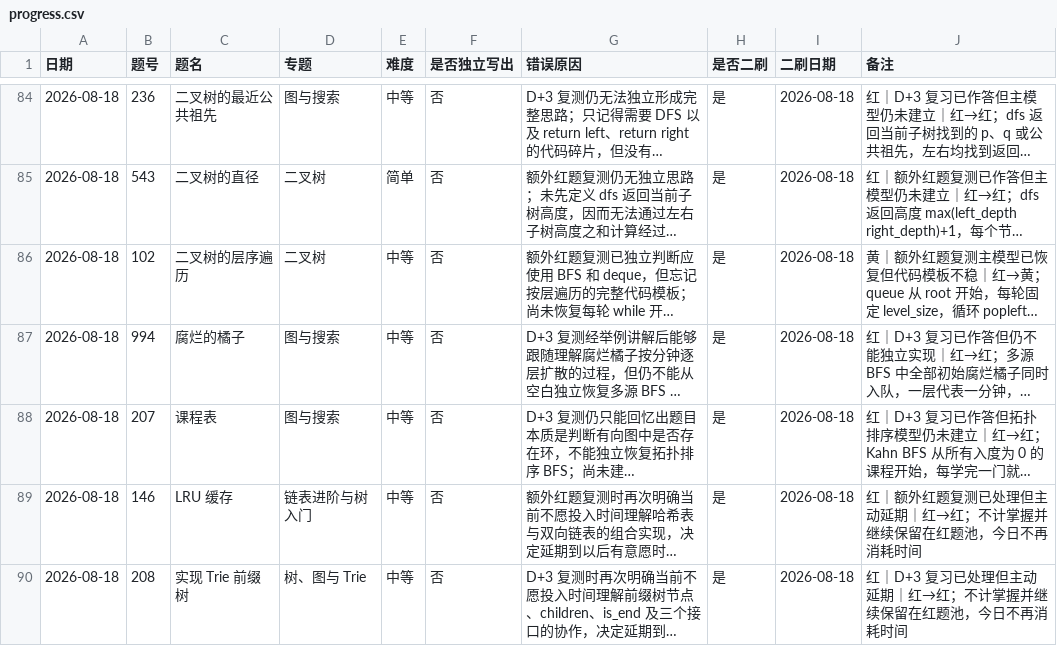
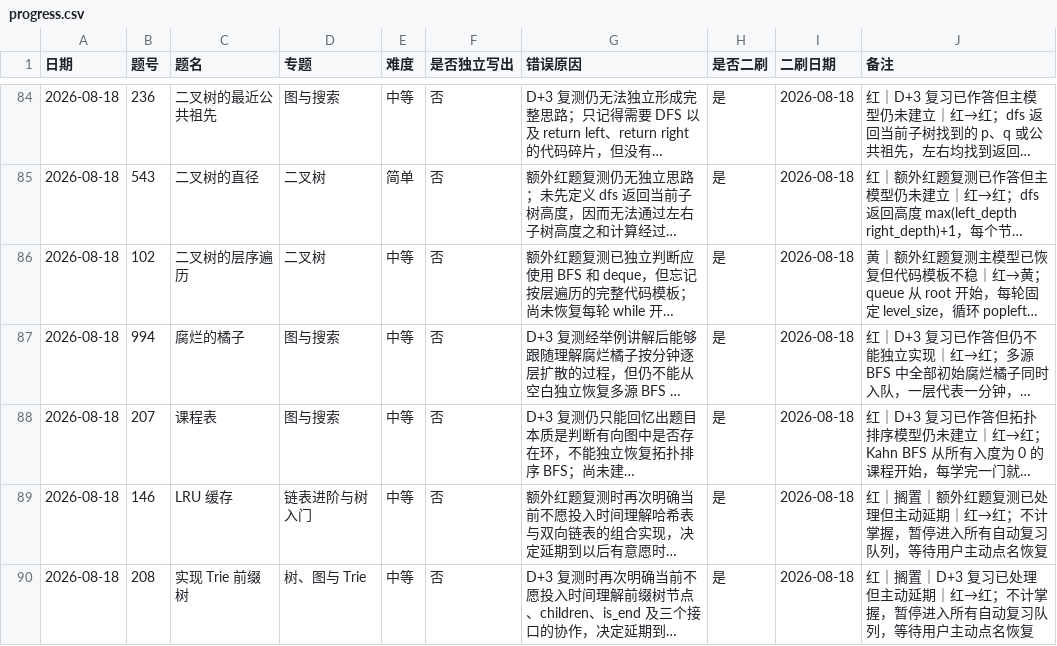
Before and after one commit to JamesLJ2001/find-work, a CSV file: leetcode/progress.csv, drawn as a sheet; only a part is shown, gaps mark what is left out; long unchanged cells end in …; the diff names each change by its address in the sheet, - before the commit and + after, or states it on an @@ line.

```diff
--- a/leetcode/progress.csv
+++ b/leetcode/progress.csv
-J89 (备注): 红｜额外红题复测已处理但主动延期｜红→红；不计掌握并继续保留在红题池，今日不再消耗时间
+J89 (备注): 红｜搁置｜额外红题复测已处理但主动延期｜红→红；不计掌握，暂停进入所有自动复习队列，等待用户主动点名恢复
-J90 (备注): 红｜D+3 复习已处理但主动延期｜红→红；不计掌握并继续保留在红题池，今日不再消耗时间
+J90 (备注): 红｜搁置｜D+3 复习已处理但主动延期｜红→红；不计掌握，暂停进入所有自动复习队列，等待用户主动点名恢复
```
Also changed, not shown: 5 other files.
